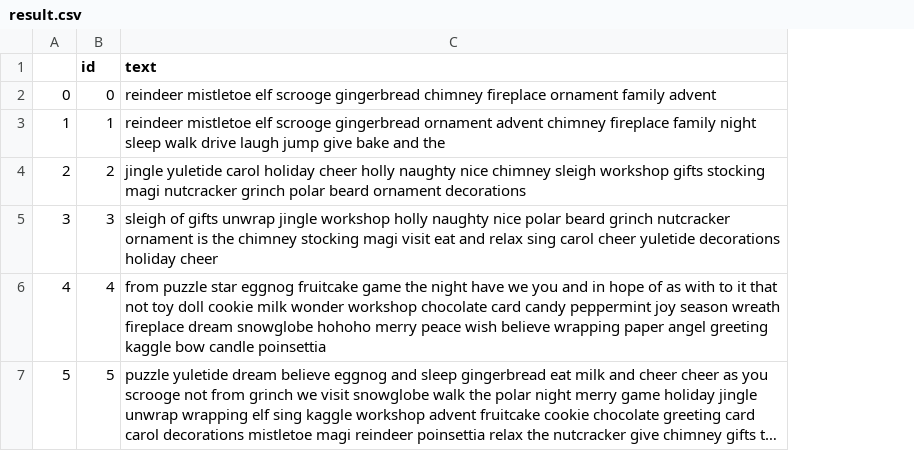
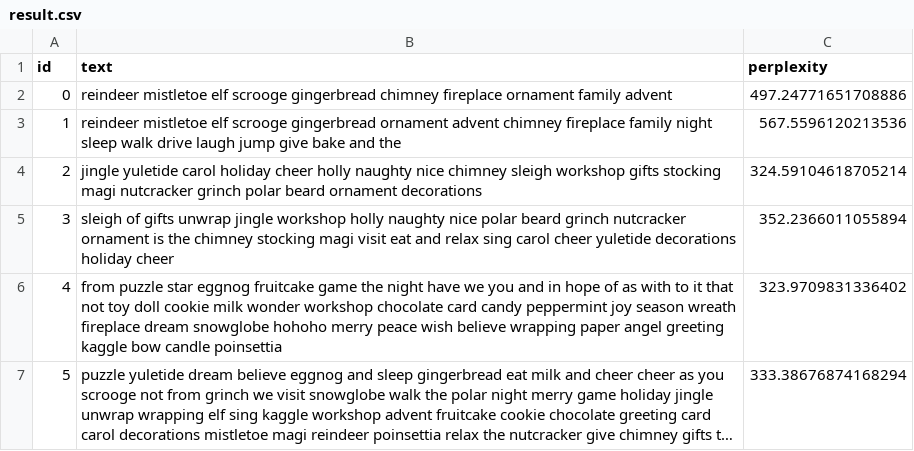
Before and after one commit to hamza-bousalih/perplexity-permutation-puzzle-2024, a CSV file: result.csv, drawn as a sheet; long unchanged cells end in …; removed rows and columns are numbered as before the commit, all else as after; the diff names each change by its address in the sheet, - before the commit and + after, or states it on an @@ line.

```diff
--- a/result.csv
+++ b/result.csv
-column A, rows 2-7: 0 | 1 | 2 | 3 | 4 | 5
+column C (perplexity), rows 2-7: 497.24771651708886 | 567.5596120213536 | 324.59104618705214 | 352.2366011055894 | 323.9709831336402 | 333.38676874168294
```
Also changed, not shown: 2 other files.
